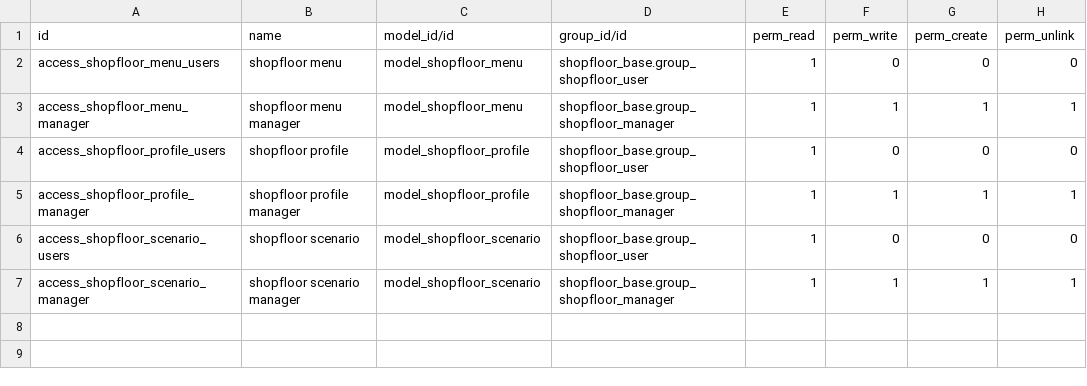
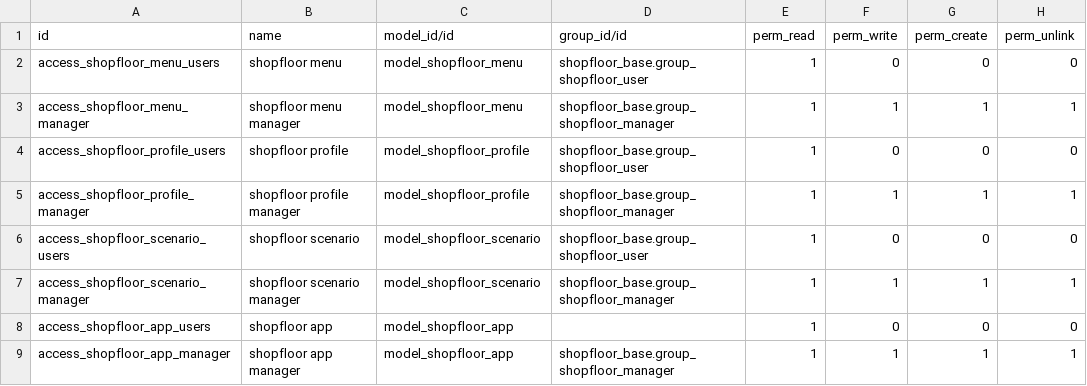
Before and after one commit to OCA/wms, a CSV file: shopfloor_base/security/ir.model.access.csv, drawn as a sheet; the diff names each change by its address in the sheet, - before the commit and + after, or states it on an @@ line.

Commit message:
shopfloor_base: add app backend
This is the base to provide specific settings by app.
For instance, today you cannot control which users
can use the app or provide any extra global settings
without adding a specific parameters.

Opens the door to better management of the app
and to manage multiple apps on the same instance.

```diff
--- a/shopfloor_base/security/ir.model.access.csv
+++ b/shopfloor_base/security/ir.model.access.csv
+row 8: access_shopfloor_app_users | shopfloor app | model_shopfloor_app |  | 1 | 0 | 0 | 0
+row 9: access_shopfloor_app_manager | shopfloor app manager | model_shopfloor_app | shopfloor_base.group_shopfloor_manager | 1 | 1 | 1 | 1
```
Also changed, not shown: 19 other files.
